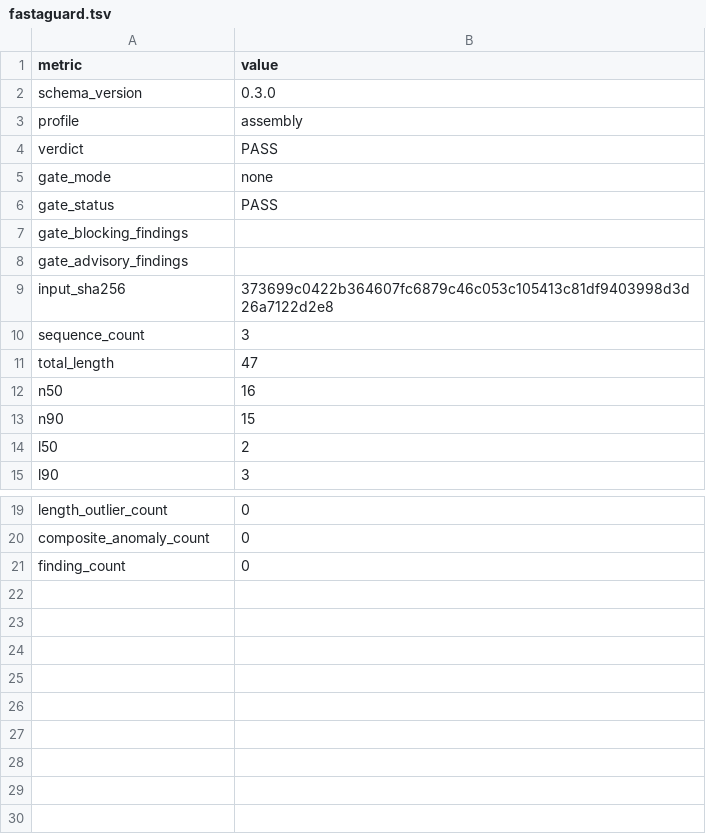
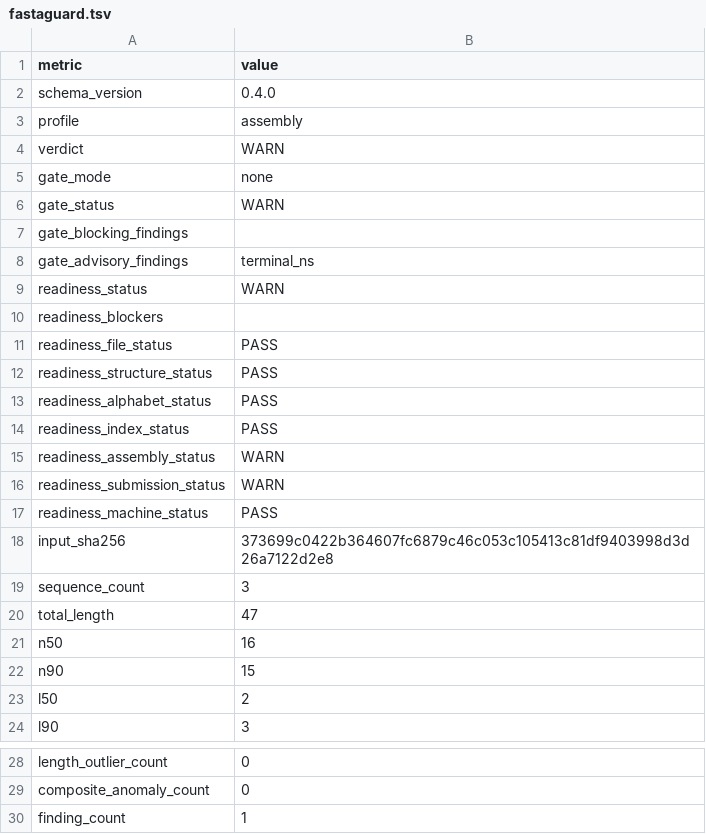
Before and after one commit to ehsanestaji/FastaGuard, a TSV file: examples/reports/assembly_pass/fastaguard.tsv, drawn as a sheet; only a part is shown, gaps mark what is left out; addresses are those after the commit; the diff names each change by its address in the sheet, - before the commit and + after, or states it on an @@ line.

```diff
--- a/examples/reports/assembly_pass/fastaguard.tsv
+++ b/examples/reports/assembly_pass/fastaguard.tsv
-B2 (value): 0.3.0
+B2 (value): 0.4.0
-B4 (value): PASS
+B4 (value): WARN
-B6 (value): PASS
+B6 (value): WARN
-B8 (value): (empty)
+B8 (value): terminal_ns
+row 9: readiness_status | WARN
+row 10: readiness_blockers
+row 11: readiness_file_status | PASS
+row 12: readiness_structure_status | PASS
+row 13: readiness_alphabet_status | PASS
+row 14: readiness_index_status | PASS
+row 15: readiness_assembly_status | WARN
+row 16: readiness_submission_status | WARN
+row 17: readiness_machine_status | PASS
-B30 (value): 0
+B30 (value): 1
```
Also changed, not shown: examples/reports/assembly_fail/fastaguard.tsv, 17 other files.
